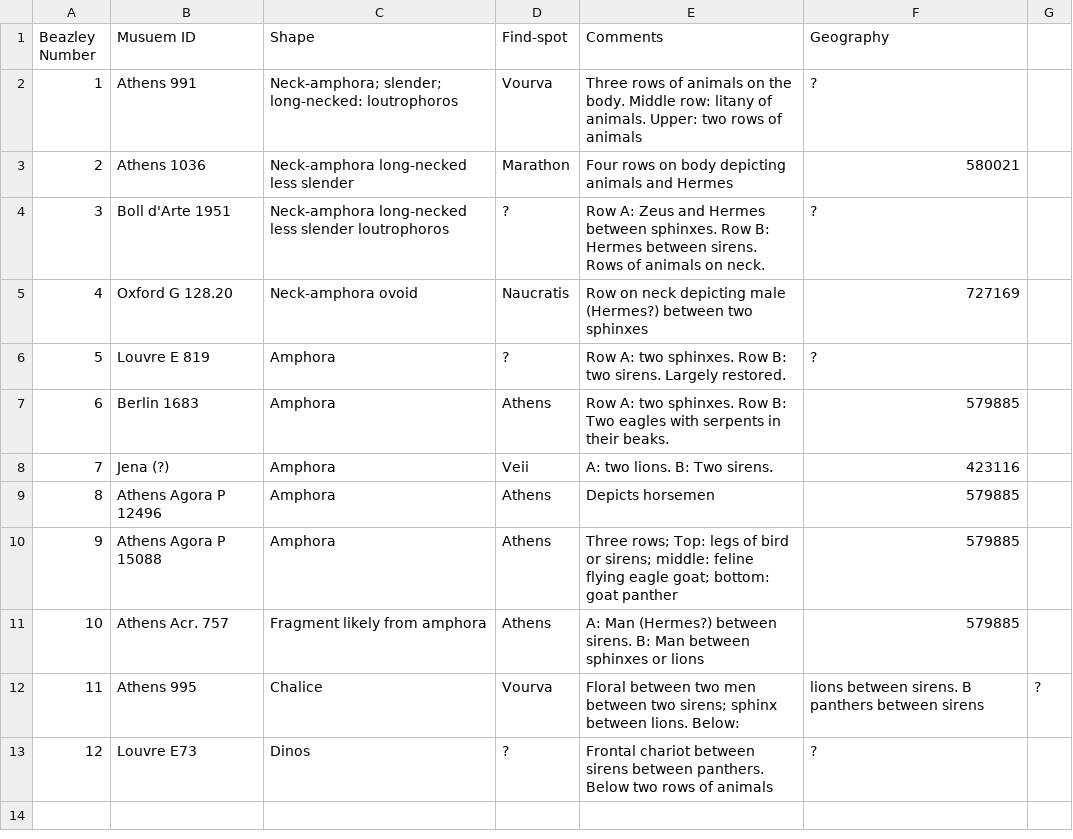
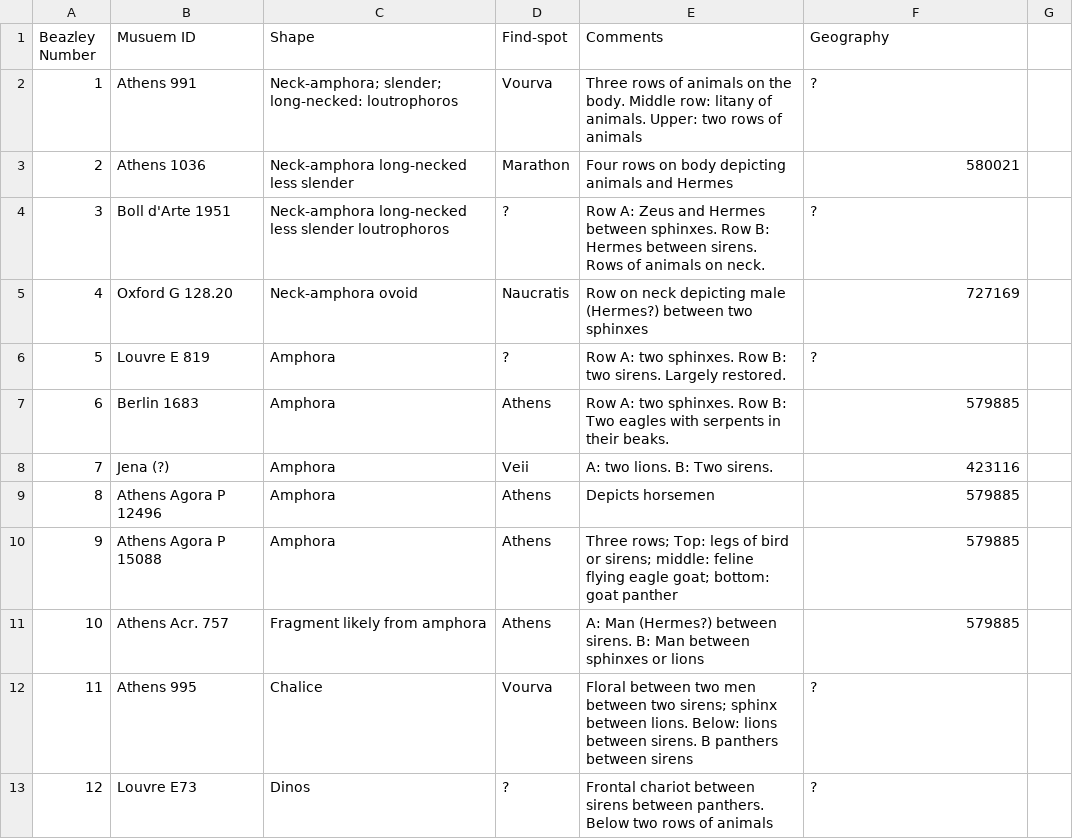
Before and after one commit to rbfay/sophilos, a CSV file: vases.csv, drawn as a sheet.

Commit message:
Update vases.csv

```diff
--- a/vases.csv
+++ b/vases.csv
@@ -11,3 +11,3 @@ Beazley Number, Musuem ID, Shape, Find-spot, Comments, Geography
 10, Athens Acr. 757, Fragment likely from amphora, Athens, A: Man (Hermes?) between sirens. B: Man between sphinxes or lions,  579885
-11, Athens 995, Chalice, Vourva, Floral between two men between two sirens; sphinx between lions. Below: , lions between sirens. B panthers between sirens, ?
+11, Athens 995, Chalice, Vourva, Floral between two men between two sirens; sphinx between lions. Below: lions between sirens. B panthers between sirens, ?
 12, Louvre E73, Dinos, ?, Frontal chariot between sirens between panthers. Below two rows of animals, ?
```
